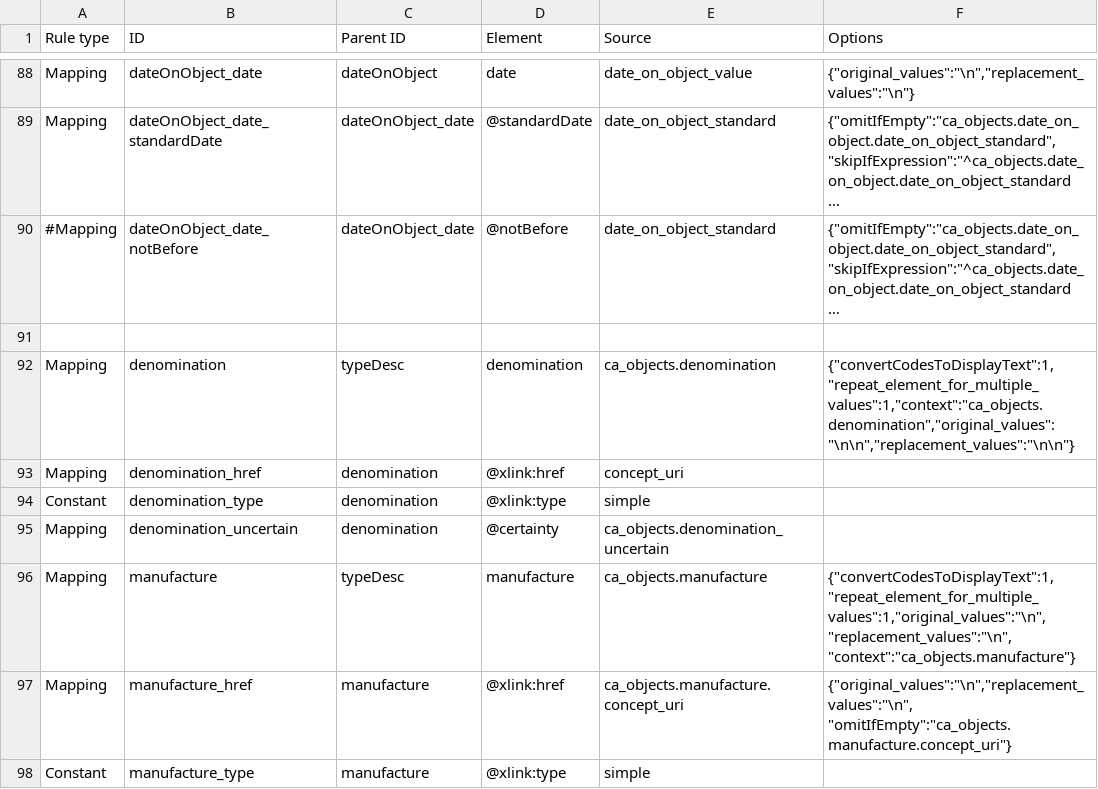
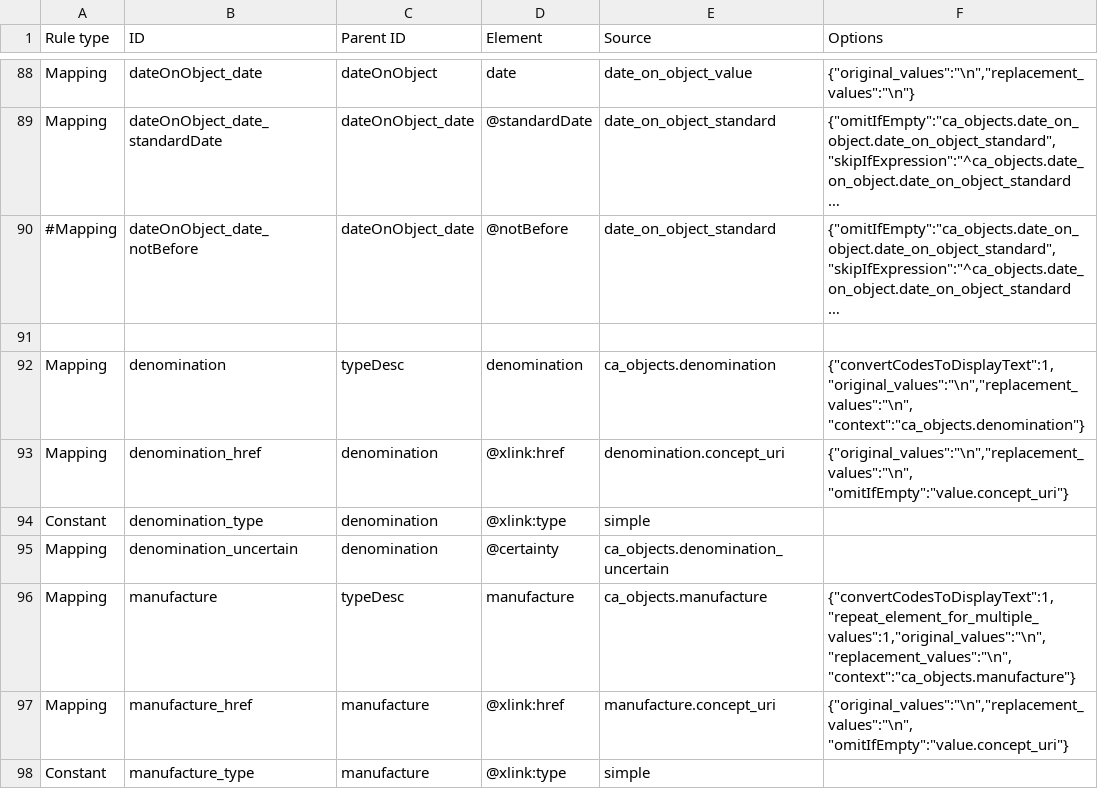
Before and after one commit to AmericanNumismaticSociety/ca-tools, a CSV file: exporters/NUDS_mappings.csv, drawn as a sheet; only a part is shown, gaps mark what is left out; long unchanged cells end in …; the diff covers the shown part only.

Commit message:
committed some updated mappings from Seth. Concept URIs display in most or all cases now, omitIfEmpty still not working on them

```diff
--- a/exporters/NUDS_mappings.csv
+++ b/exporters/NUDS_mappings.csv
@@ -91,4 +91,4 @@
 ,,,,,
-"Mapping","denomination","typeDesc","denomination","ca_objects.denomination","{""convertCodesToDisplayText"":1,""repeat_element_for_multiple_values"":1,""context"":""ca_objects.denomination"",""original_values"":""\n\n"",""replacement_values"":""\n\n""}"
-"Mapping","denomination_href","denomination","@xlink:href","concept_uri",
+"Mapping","denomination","typeDesc","denomination","ca_objects.denomination","{""convertCodesToDisplayText"":1,""original_values"":""\n"",""replacement_values"":""\n"", ""context"":""ca_objects.denomination""}"
+"Mapping","denomination_href","denomination","@xlink:href","denomination.concept_uri","{""original_values"":""\n"",""replacement_values"":""\n"", ""omitIfEmpty"":""value.concept_uri""}"
 "Constant","denomination_type","denomination","@xlink:type","simple",
@@ -96,3 +96,3 @@
 "Mapping","manufacture","typeDesc","manufacture","ca_objects.manufacture","{""convertCodesToDisplayText"":1,""repeat_element_for_multiple_values"":1,""original_values"":""\n"",""replacement_values"":""\n"", ""context"":""ca_objects.manufacture""}"
-"Mapping","manufacture_href","manufacture","@xlink:href","ca_objects.manufacture.concept_uri","{""original_values"":""\n"",""replacement_values"":""\n"", ""omitIfEmpty"":""ca_objects.manufacture.concept_uri""}"
+"Mapping","manufacture_href","manufacture","@xlink:href","manufacture.concept_uri","{""original_values"":""\n"",""replacement_values"":""\n"", ""omitIfEmpty"":""value.concept_uri""}"
 "Constant","manufacture_type","manufacture","@xlink:type","simple",
```
Also changed, not shown: 1 added row, 1 removed row and 9 edited cells elsewhere in this file.
